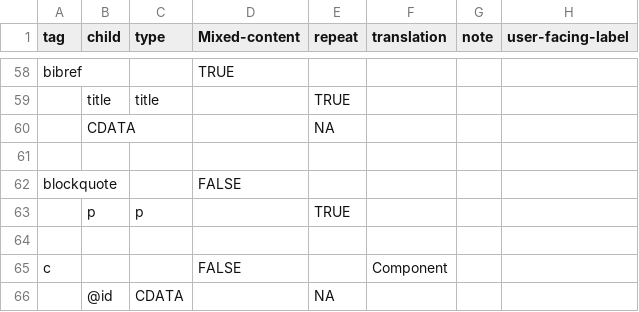
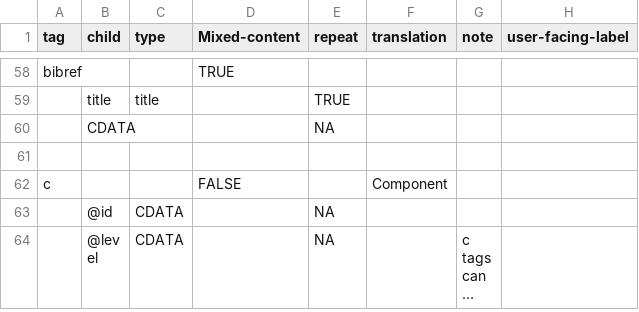
Before and after one commit to nyudlts/fadesign_29-data-model, a CSV file: models.csv, drawn as a sheet; only a part is shown, gaps mark what is left out; the shorter side is filled out with more unchanged rows; long unchanged cells end in ….

Commit message:
remove <blockquote>
Remove <blockquote> per David Arjanik request:
  Remove <blockquote> (we are not doing specific conversion for it in
  mixed content so it does not need to be noted like <emph> and <lb>)

```diff
--- a/models.csv
+++ b/models.csv
@@ -61,5 +61,2 @@ bibref,,,TRUE,,,,
 ,,,,,,,
-blockquote,,,FALSE,,,,
-,p,p,,TRUE,,,
-,,,,,,,
 c,,,FALSE,,Component,,
```
